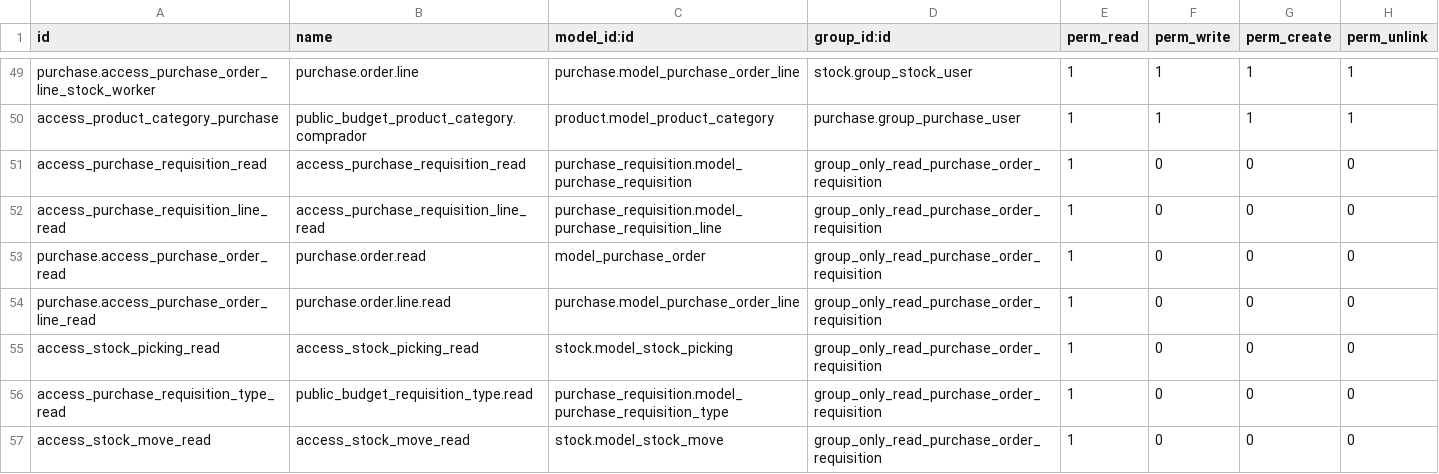
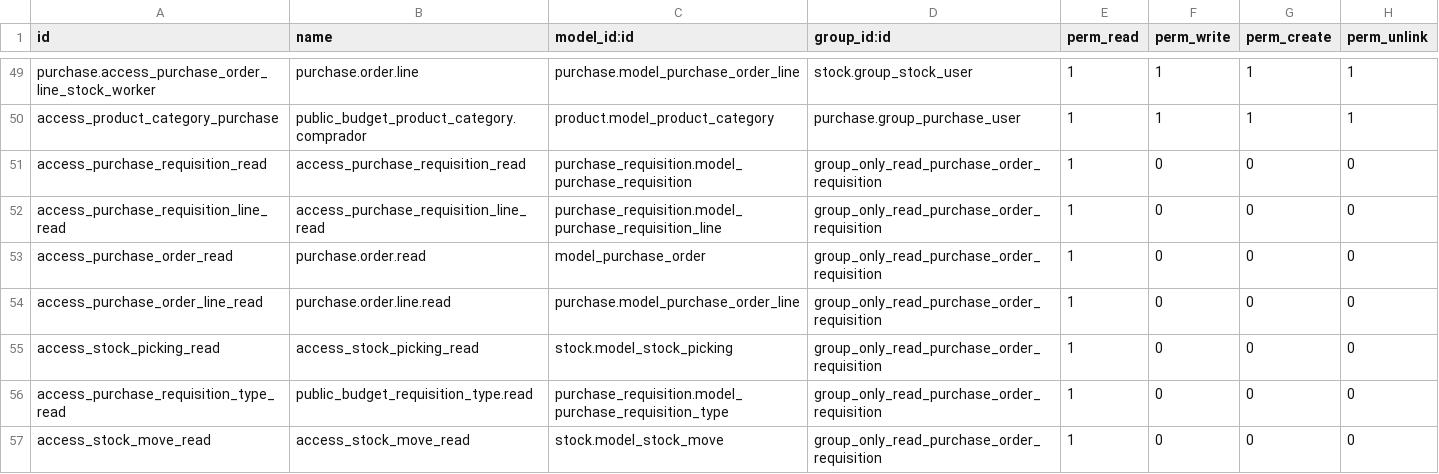
Before and after one commit to ingadhoc/odoo-public-administration, a CSV file: sipreco_purchase/security/ir.model.access.csv, drawn as a sheet; only a part is shown, gaps mark what is left out.

Commit message:
[11.0] [FIX] sipreco_purchase: fix some tracked problems in runbot

```diff
--- a/sipreco_purchase/security/ir.model.access.csv
+++ b/sipreco_purchase/security/ir.model.access.csv
@@ -52,4 +52,4 @@ access_purchase_requisition_read,access_purchase_requisition_read,purchase_requi
 access_purchase_requisition_line_read,access_purchase_requisition_line_read,purchase_requisition.model_purchase_requisition_line,group_only_read_purchase_order_requisition,1,0,0,0
-purchase.access_purchase_order_read,purchase.order.read,model_purchase_order,group_only_read_purchase_order_requisition,1,0,0,0
-purchase.access_purchase_order_line_read,purchase.order.line.read,purchase.model_purchase_order_line,group_only_read_purchase_order_requisition,1,0,0,0
+access_purchase_order_read,purchase.order.read,model_purchase_order,group_only_read_purchase_order_requisition,1,0,0,0
+access_purchase_order_line_read,purchase.order.line.read,purchase.model_purchase_order_line,group_only_read_purchase_order_requisition,1,0,0,0
 access_stock_picking_read,"access_stock_picking_read",stock.model_stock_picking,group_only_read_purchase_order_requisition,1,0,0,0
```
Also changed, not shown: 2 other files.
